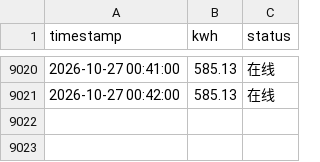
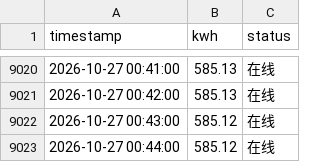
Before and after one commit to Jinsiyu9911/my-scheduled-task, a CSV file: data/meter_data.csv, drawn as a sheet; only a part is shown, gaps mark what is left out.

Commit message:
data: 2026-10-27 00:44:00 电表数据（自动提交）

```diff
--- a/data/meter_data.csv
+++ b/data/meter_data.csv
@@ -9021 +9021,3 @@
 2026-10-27 00:42:00,585.13,在线
+2026-10-27 00:43:00,585.12,在线
+2026-10-27 00:44:00,585.12,在线
```
Also changed, not shown: 3 other files.
